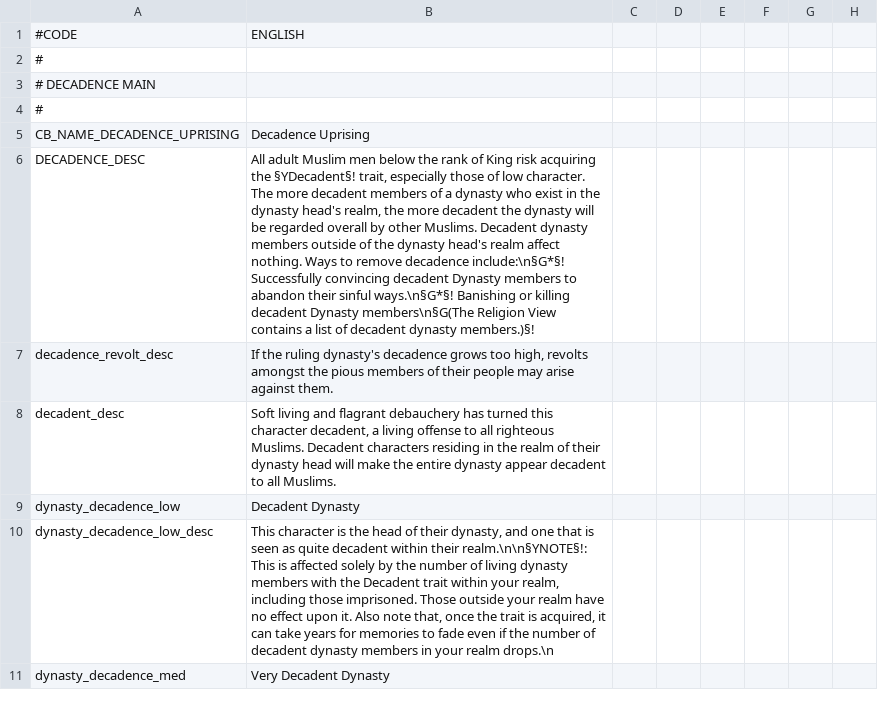
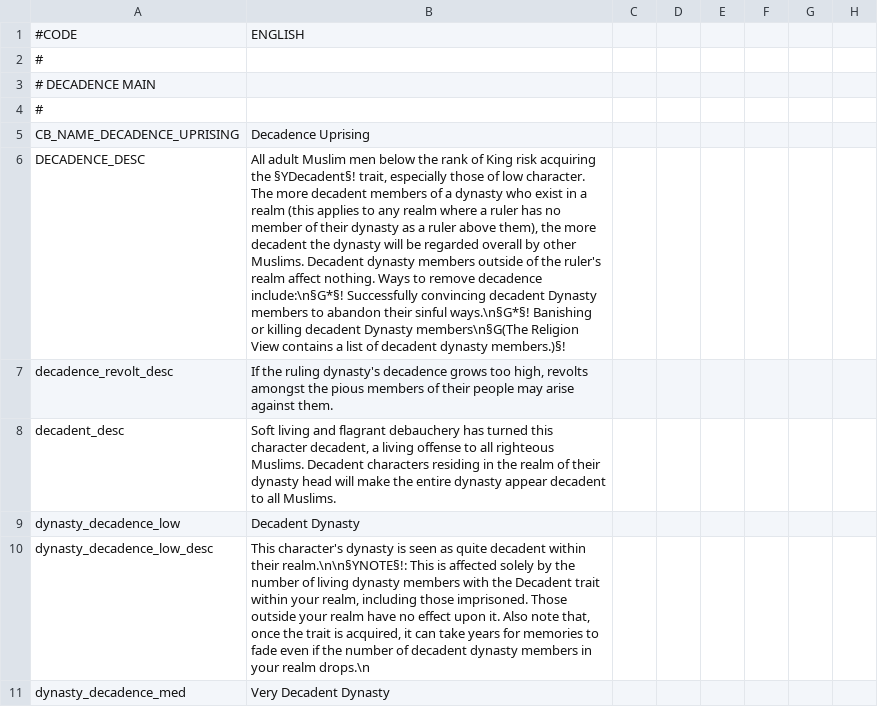
Before and after one commit to EMFTeam/EMF, a CSV file: EMF/localisation/zz~emf_decadence.csv, drawn as a sheet; only a part is shown; the diff covers the shown part only; the diff names each change by its address in the sheet, - before the commit and + after, or states it on an @@ line.

```diff
--- a/EMF/localisation/zz~emf_decadence.csv
+++ b/EMF/localisation/zz~emf_decadence.csv
-B6: …exist in the dynasty head's realm, the more decadent the dynasty will be regarded overall by other Muslims. Decadent dynasty members outside of the dynasty head's realm affect…
+B6: …exist in a realm (this applies to any realm where a ruler has no member of their dynasty as a ruler above them), the more decadent the dynasty will be regarded overall by other Muslims. Decadent dynasty members outside of the ruler's realm affect…
-B10: This character is the head of their dynasty, and one that is seen…
+B10: This character's dynasty is seen…
```
Also changed, not shown: 6 edited cells elsewhere in this file, 5 other files.
